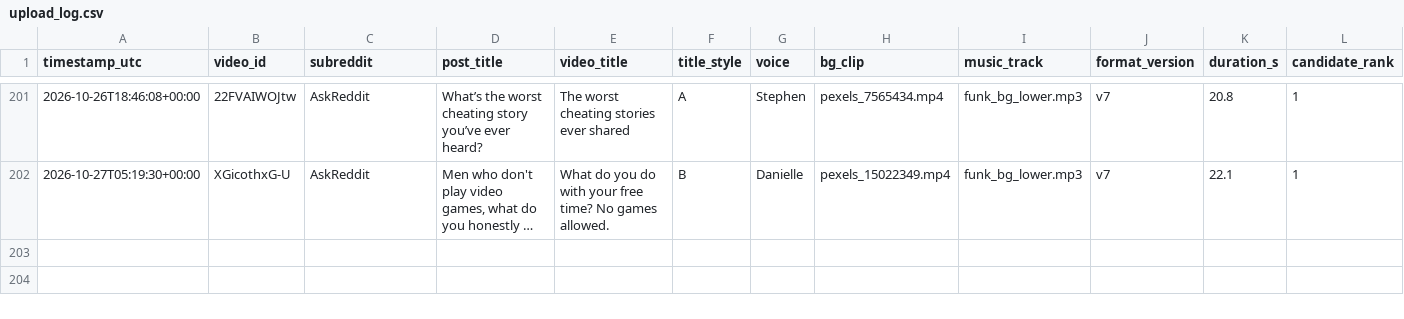
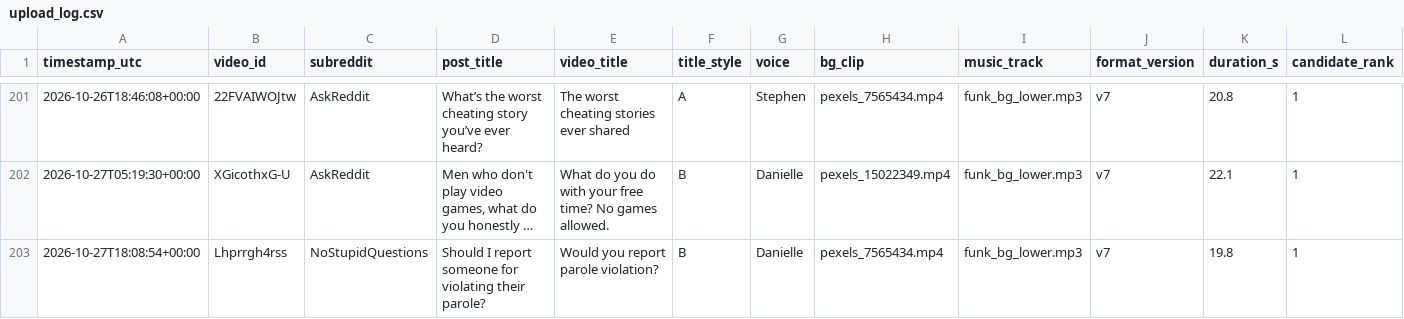
Before and after one commit to kaigg96/reddit-daily, a CSV file: upload_log.csv, drawn as a sheet; only a part is shown, gaps mark what is left out; long unchanged cells end in …; rows hold the shown columns only; the diff names each change by its address in the sheet, - before the commit and + after, or states it on an @@ line.

```diff
--- a/upload_log.csv
+++ b/upload_log.csv
+row 203: 2026-10-27T18:08:54+00:00 | Lhprrgh4rss | NoStupidQuestions | Should I report someone for violating their parole? | Would you report parole violation? | B | Danielle | pexels_7565434.mp4 | funk_bg_lower.mp3 | v7 | 19.8 | 1
```
Also changed, not shown: analysis/screen_log.csv, 1 other file.
